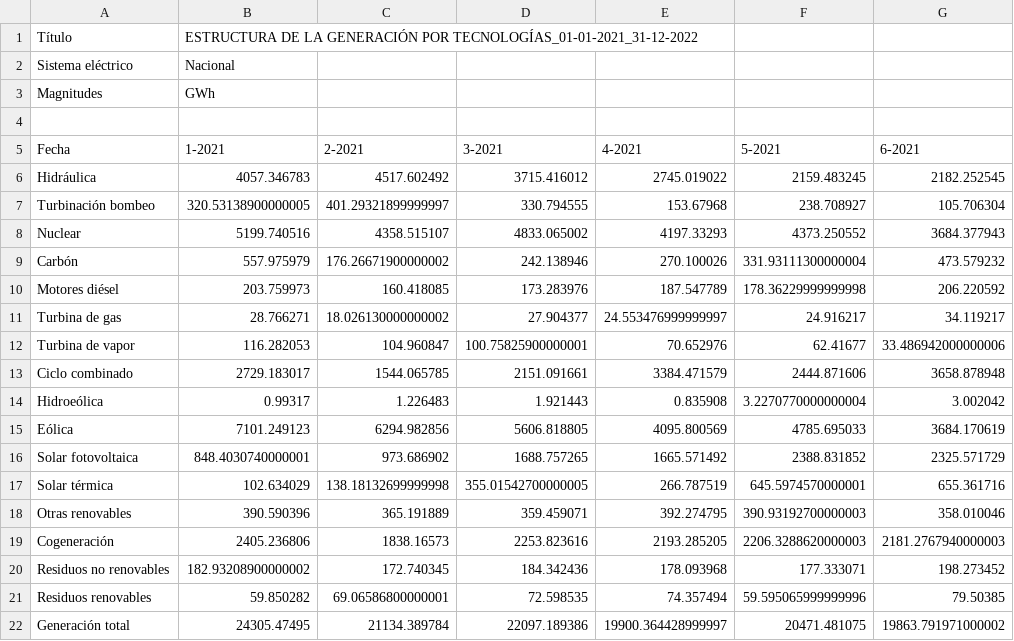
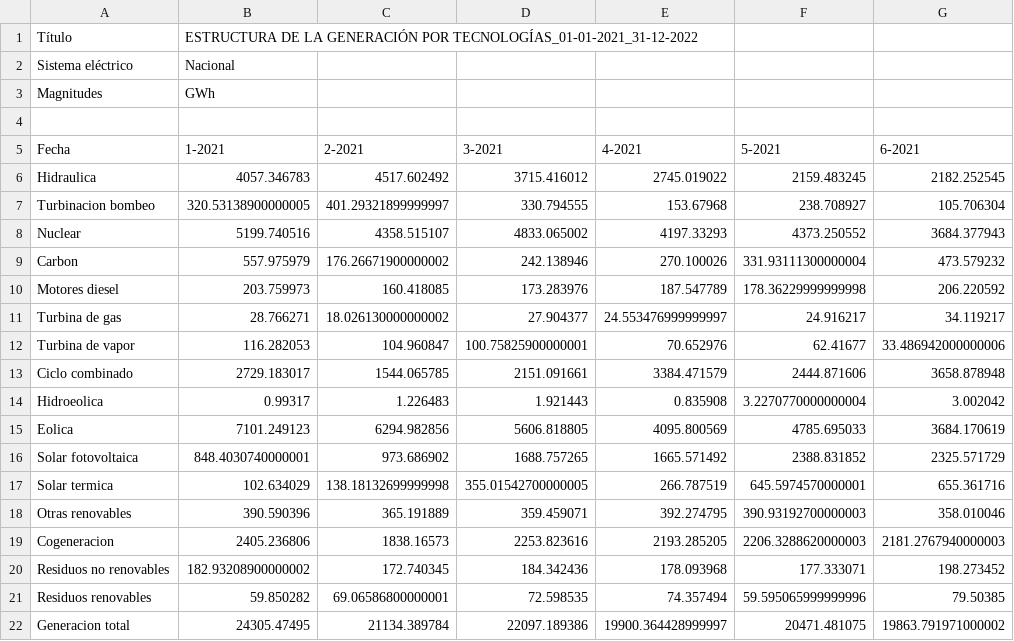
Before and after one commit to aigora/tw_E10X_2022_2023-e_lectricas, a CSV file: generacion_por_tecnologias_21_22_puntos_simplificado.csv, drawn as a sheet; only a part is shown; the diff names each change by its address in the sheet, - before the commit and + after, or states it on an @@ line.

```diff
--- a/generacion_por_tecnologias_21_22_puntos_simplificado.csv
+++ b/generacion_por_tecnologias_21_22_puntos_simplificado.csv
-A6 (Fecha): Hidráulica
+A6 (Fecha): Hidraulica
-A7 (Fecha): Turbinación bombeo
+A7 (Fecha): Turbinacion bombeo
-A9 (Fecha): Carbón
+A9 (Fecha): Carbon
-A10 (Fecha): Motores diésel
+A10 (Fecha): Motores diesel
-A14 (Fecha): Hidroeólica
+A14 (Fecha): Hidroeolica
-A15 (Fecha): Eólica
+A15 (Fecha): Eolica
-A17 (Fecha): Solar térmica
+A17 (Fecha): Solar termica
-A19 (Fecha): Cogeneración
+A19 (Fecha): Cogeneracion
-A22 (Fecha): Generación total
+A22 (Fecha): Generacion total
```
Also changed, not shown: 5 other files.
